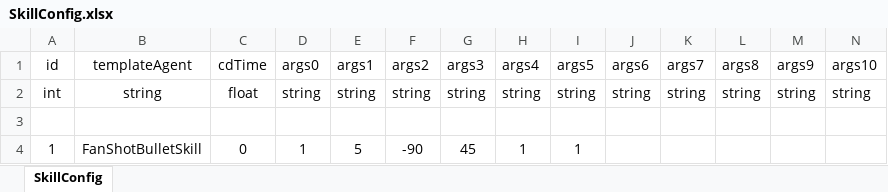
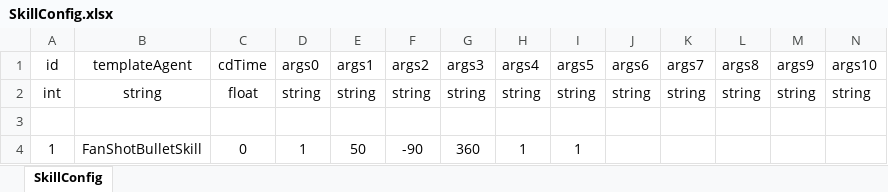
Before and after one commit to diantujiang10086/GameDemoConfig, an Excel workbook: xlsxs/SkillConfig.xlsx, sheet SkillConfig, drawn as a sheet; values as stored, in another font and other column widths than the file's, no borders; the diff names each change by its address in the sheet, - before the commit and + after, or states it on an @@ line.

```diff
--- a/xlsxs/SkillConfig.xlsx (sheet SkillConfig)
+++ b/xlsxs/SkillConfig.xlsx (sheet SkillConfig)
-E4 (args1): 5
+E4 (args1): 50
-G4 (args3): 45
+G4 (args3): 360
```
Also changed, not shown: xlsxs/BulletConfig.xlsx, 2 other files.
